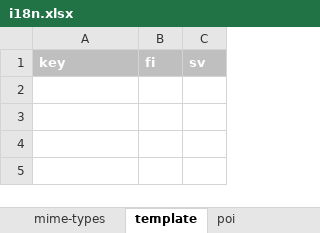
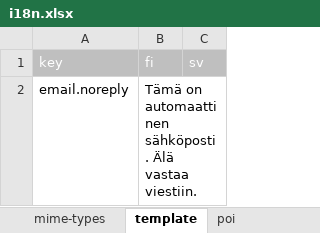
Before and after one commit to lupapiste/lupapiste, an Excel workbook: resources/i18n.xlsx, sheet template, drawn as a sheet; values as stored, in another font and other column widths than the file's, no borders; conditional formats not drawn; the diff names each change by its address in the sheet, - before the commit and + after, or states it on an @@ line.

Commit message:
L10n "request" for email no reply disclaimer.

```diff
--- a/resources/i18n.xlsx (sheet template)
+++ b/resources/i18n.xlsx (sheet template)
-A1:C1 bold: on
+A1:C1 bold: off
+row 2: email.noreply | Tämä on automaattinen sähköposti. Älä vastaa viestiin.
```
